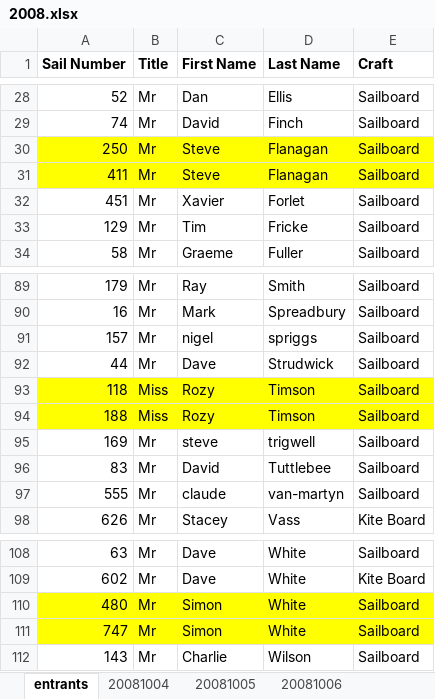
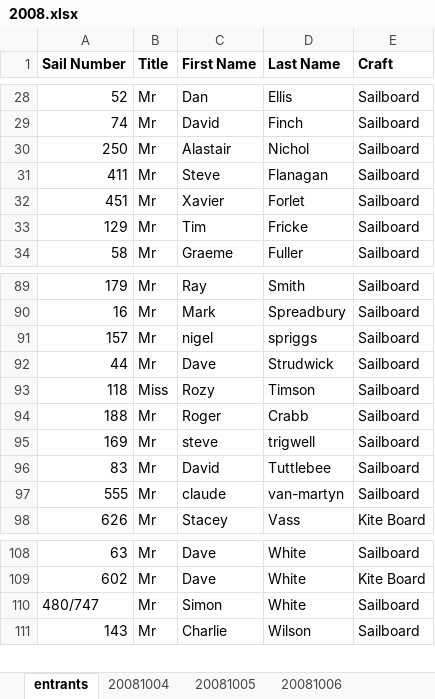
Before and after one commit to Logiqx/wsw-results, an Excel workbook: events/2008/rundata/2008.xlsx, sheet entrants, drawn as a sheet; only a part is shown, gaps mark what is left out; values as stored, in another font and other column widths than the file's, no borders; the diff names each change by its address in the sheet, - before the commit and + after, or states it on an @@ line.

Commit message:
Fix entrants list in rundata/2008.xlsx

```diff
--- a/events/2008/rundata/2008.xlsx (sheet entrants)
+++ b/events/2008/rundata/2008.xlsx (sheet entrants)
-A30:E31 fill: #FFFF00
+A30:E31 fill: none
-C30 (First Name): Steve
+C30 (First Name): Alastair
-D30 (Last Name): Flanagan
+D30 (Last Name): Nichol
-A93:E94 fill: #FFFF00
+A93:E94 fill: none
-B94 (Title): Miss
+B94 (Title): Mr
-C94 (First Name): Rozy
+C94 (First Name): Roger
-D94 (Last Name): Timson
+D94 (Last Name): Crabb
-A110 (Sail Number): 480
+A110 (Sail Number): 480/747
-A110:E110 fill: #FFFF00
+A110:E110 fill: none
-row 111: 747 | Mr | Simon | White | Sailboard
```
Also changed, not shown: sheet 20081004, 9 other files.
